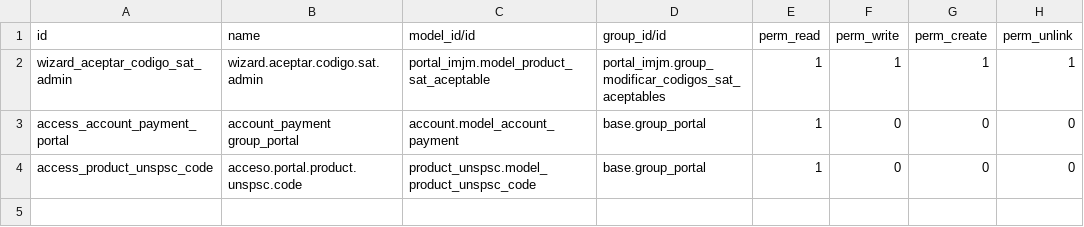
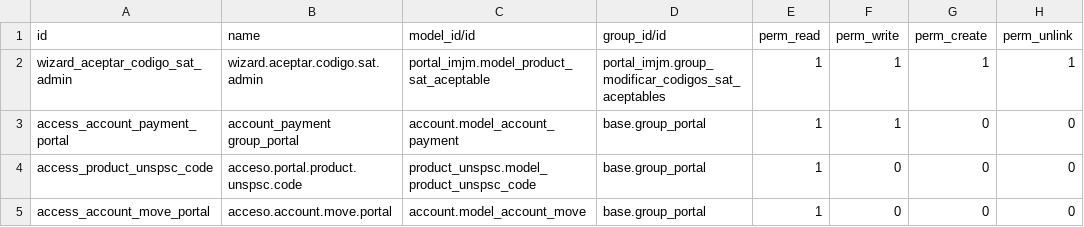
Before and after one commit to luisgcruz/IMJM15, a CSV file: portal_imjm/security/ir.model.access.csv, drawn as a sheet.

Commit message:
[IMP][portal] Se actualizó la aplicación del pago desde el portal

```diff
--- a/portal_imjm/security/ir.model.access.csv
+++ b/portal_imjm/security/ir.model.access.csv
@@ -2,3 +2,4 @@ id,name,model_id/id,group_id/id,perm_read,perm_write,perm_create,perm_unlink
 "wizard_aceptar_codigo_sat_admin","wizard.aceptar.codigo.sat.admin","portal_imjm.model_product_sat_aceptable","portal_imjm.group_modificar_codigos_sat_aceptables",1,1,1,1
-"access_account_payment_portal","account_payment group_portal","account.model_account_payment","base.group_portal",1,0,0,0
+"access_account_payment_portal","account_payment group_portal","account.model_account_payment","base.group_portal",1,1,0,0
 "access_product_unspsc_code","acceso.portal.product.unspsc.code","product_unspsc.model_product_unspsc_code","base.group_portal",1,0,0,0
+"access_account_move_portal","acceso.account.move.portal","account.model_account_move","base.group_portal",1,0,0,0
```
Also changed, not shown: 3 other files.
